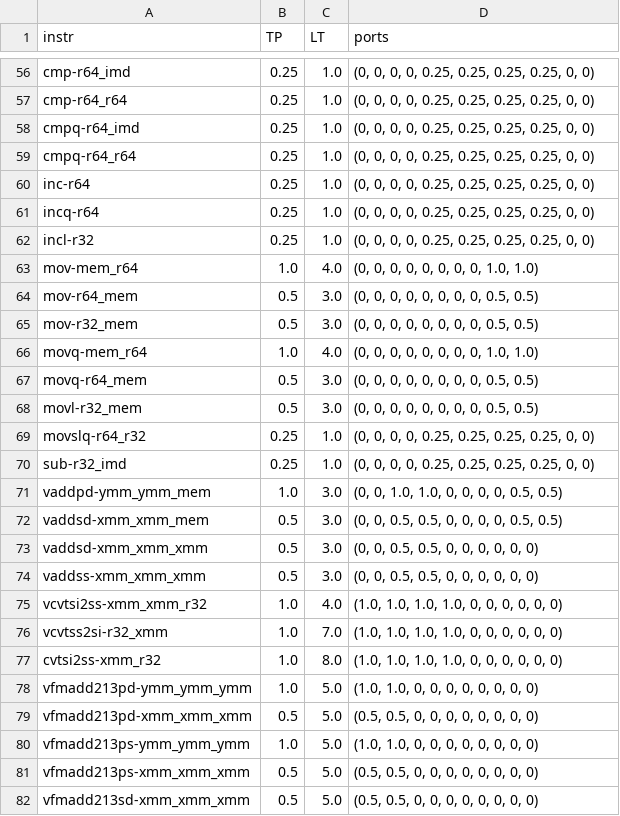
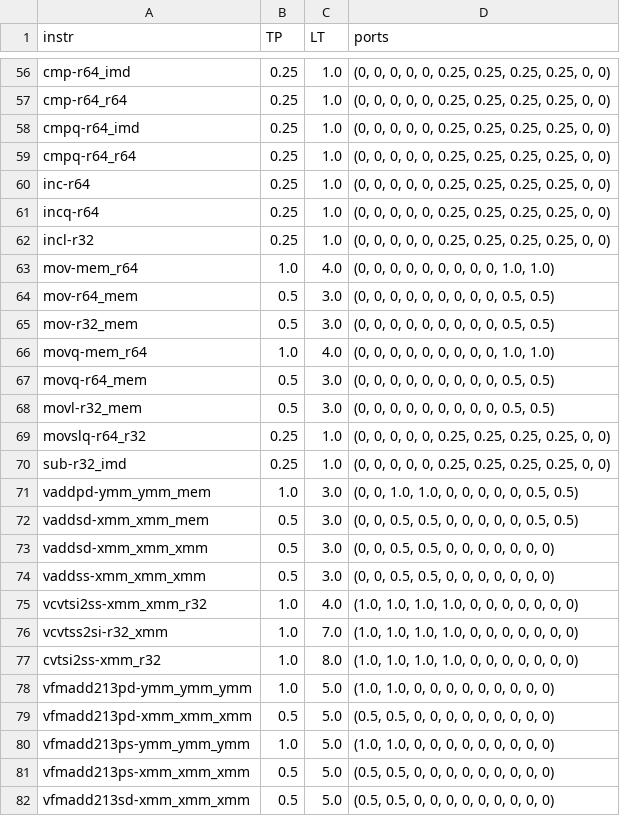
Before and after one commit to RRZE-HPC/OSACA, a CSV file: osaca/data/zen_data.csv, drawn as a sheet; only a part is shown, gaps mark what is left out; the diff covers the shown part only; the diff names each change by its address in the sheet, - before the commit and + after, or states it on an @@ line.

Commit message:
added DV port feature for SKL and ZEN and changed OSACA version to 0.2

```diff
--- a/osaca/data/zen_data.csv
+++ b/osaca/data/zen_data.csv
-D56:D62 (ports): (0, 0, 0, 0, 0.25, 0.25, 0.25, 0.25, 0, 0)
+D56:D62 (ports): (0, 0, 0, 0, 0, 0.25, 0.25, 0.25, 0.25, 0, 0)
-D63 (ports): (0, 0, 0, 0, 0, 0, 0, 0, 1.0, 1.0)
+D63 (ports): (0, 0, 0, 0, 0, 0, 0, 0, 0, 1.0, 1.0)
-D64:D65 (ports): (0, 0, 0, 0, 0, 0, 0, 0, 0.5, 0.5)
+D64:D65 (ports): (0, 0, 0, 0, 0, 0, 0, 0, 0, 0.5, 0.5)
-D66 (ports): (0, 0, 0, 0, 0, 0, 0, 0, 1.0, 1.0)
+D66 (ports): (0, 0, 0, 0, 0, 0, 0, 0, 0, 1.0, 1.0)
-D67:D68 (ports): (0, 0, 0, 0, 0, 0, 0, 0, 0.5, 0.5)
+D67:D68 (ports): (0, 0, 0, 0, 0, 0, 0, 0, 0, 0.5, 0.5)
-D69:D70 (ports): (0, 0, 0, 0, 0.25, 0.25, 0.25, 0.25, 0, 0)
+D69:D70 (ports): (0, 0, 0, 0, 0, 0.25, 0.25, 0.25, 0.25, 0, 0)
-D71 (ports): (0, 0, 1.0, 1.0, 0, 0, 0, 0, 0.5, 0.5)
+D71 (ports): (0, 0, 1.0, 1.0, 0, 0, 0, 0, 0, 0.5, 0.5)
-D72 (ports): (0, 0, 0.5, 0.5, 0, 0, 0, 0, 0.5, 0.5)
+D72 (ports): (0, 0, 0.5, 0.5, 0, 0, 0, 0, 0, 0.5, 0.5)
-D73:D74 (ports): (0, 0, 0.5, 0.5, 0, 0, 0, 0, 0, 0)
+D73:D74 (ports): (0, 0, 0.5, 0.5, 0, 0, 0, 0, 0, 0, 0)
-D75:D77 (ports): (1.0, 1.0, 1.0, 1.0, 0, 0, 0, 0, 0, 0)
+D75:D77 (ports): (1.0, 1.0, 1.0, 1.0, 0, 0, 0, 0, 0, 0, 0)
-D78 (ports): (1.0, 1.0, 0, 0, 0, 0, 0, 0, 0, 0)
+D78 (ports): (1.0, 1.0, 0, 0, 0, 0, 0, 0, 0, 0, 0)
-D79 (ports): (0.5, 0.5, 0, 0, 0, 0, 0, 0, 0, 0)
+D79 (ports): (0.5, 0.5, 0, 0, 0, 0, 0, 0, 0, 0, 0)
-D80 (ports): (1.0, 1.0, 0, 0, 0, 0, 0, 0, 0, 0)
+D80 (ports): (1.0, 1.0, 0, 0, 0, 0, 0, 0, 0, 0, 0)
-D81:D82 (ports): (0.5, 0.5, 0, 0, 0, 0, 0, 0, 0, 0)
+D81:D82 (ports): (0.5, 0.5, 0, 0, 0, 0, 0, 0, 0, 0, 0)
```
Also changed, not shown: 2 added rows, 2 removed rows and 91 edited cells elsewhere in this file, osaca/data/skl_data.csv, 2 other files.
